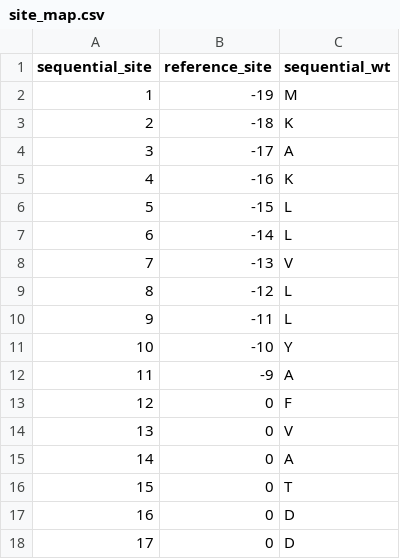
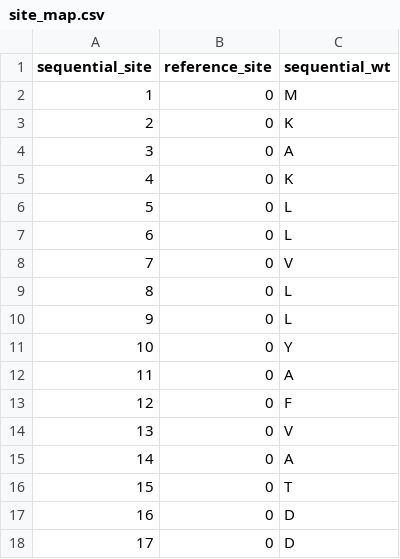
Before and after one commit to dms-vep/flu_h3_hk19_dms, a CSV file: data/site_map.csv, drawn as a sheet; only a part is shown.

Commit message:
change all - site nums to 0 just in case

```diff
--- a/data/site_map.csv
+++ b/data/site_map.csv
@@ -1,13 +1,13 @@
 sequential_site,reference_site,sequential_wt
-1,-19,M
-2,-18,K
-3,-17,A
-4,-16,K
-5,-15,L
-6,-14,L
-7,-13,V
-8,-12,L
-9,-11,L
-10,-10,Y
-11,-9,A
+1,0,M
+2,0,K
+3,0,A
+4,0,K
+5,0,L
+6,0,L
+7,0,V
+8,0,L
+9,0,L
+10,0,Y
+11,0,A
 12,0,F
```
